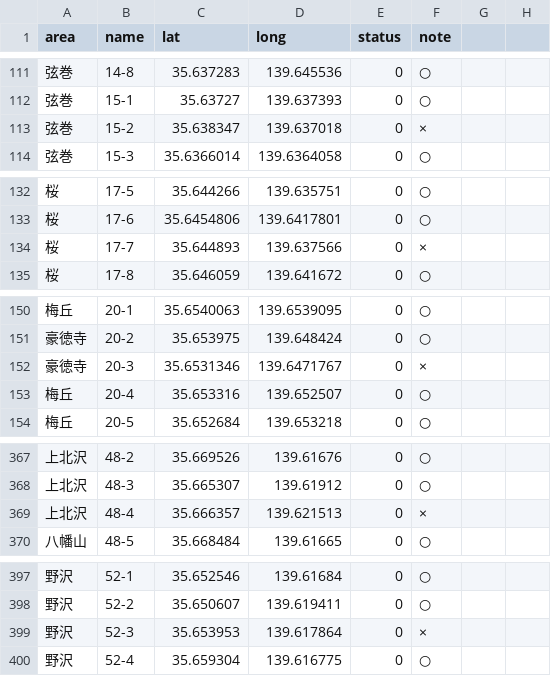
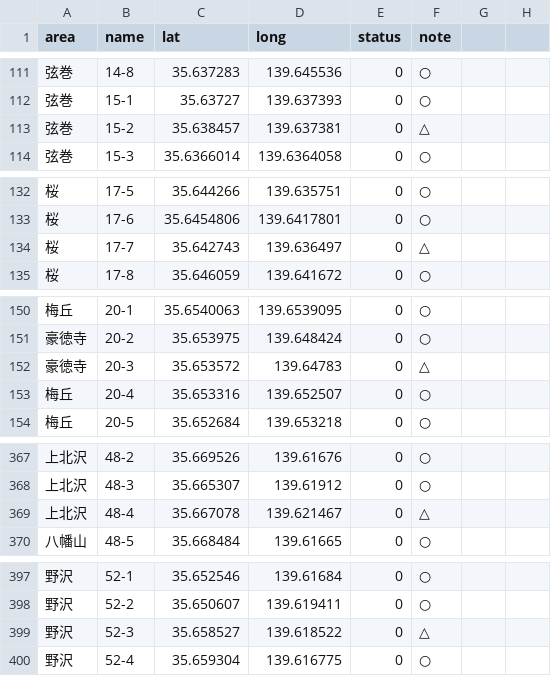
Before and after one commit to oguguogu/poster-map, a CSV file: public/data/all.csv, drawn as a sheet; only a part is shown, gaps mark what is left out; the diff covers the shown part only.

```diff
--- a/public/data/all.csv
+++ b/public/data/all.csv
@@ -113 +113 @@ area,name,lat,long,status,note
-弦巻,15-2,35.638347,139.637018,0,×
+弦巻,15-2,35.638457,139.637381,0,△,,
@@ -134 +134 @@ area,name,lat,long,status,note
-桜,17-7,35.644893,139.637566,0,×
+桜,17-7,35.642743,139.636497,0,△,,
@@ -152 +152 @@ area,name,lat,long,status,note
-豪徳寺,20-3,35.6531346,139.6471767,0,×
+豪徳寺,20-3,35.653572,139.64783,0,△,,
@@ -369 +369 @@ area,name,lat,long,status,note
-上北沢,48-4,35.666357,139.621513,0,×
+上北沢,48-4,35.667078,139.621467,0,△,,
@@ -399 +399 @@ area,name,lat,long,status,note
-野沢,52-3,35.653953,139.617864,0,×
+野沢,52-3,35.658527,139.618522,0,△,,
```
Also changed, not shown: 43 edited cells elsewhere in this file, 7 other files.
